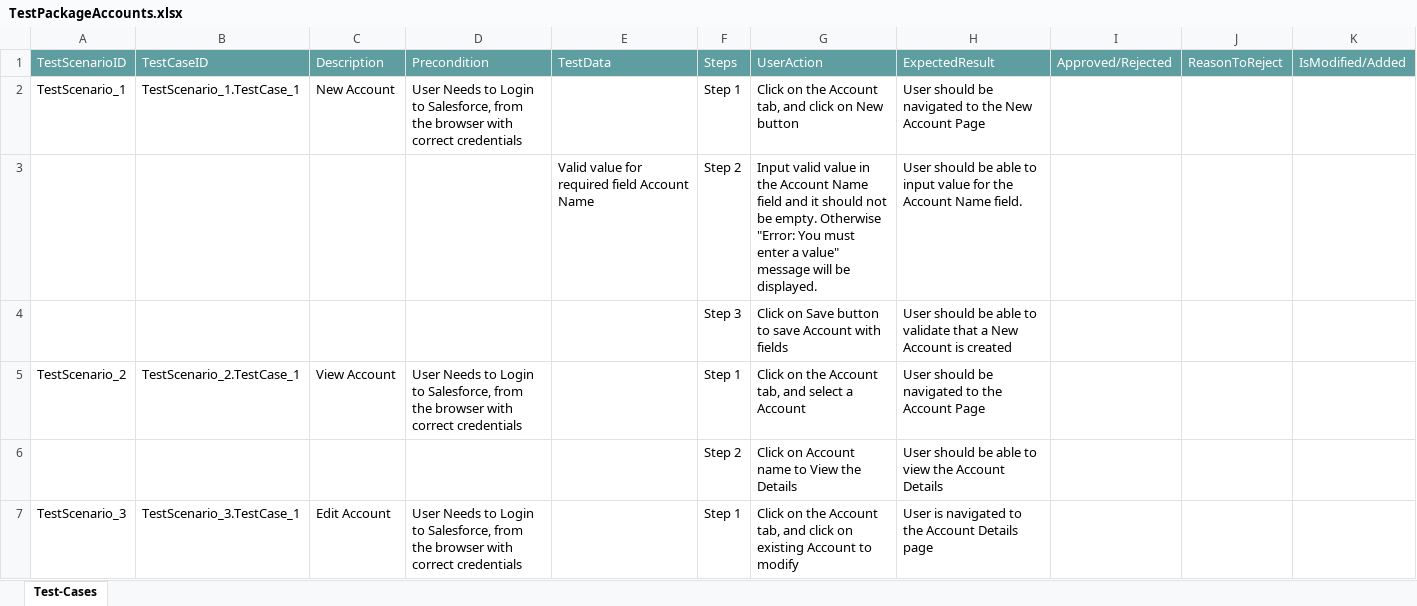
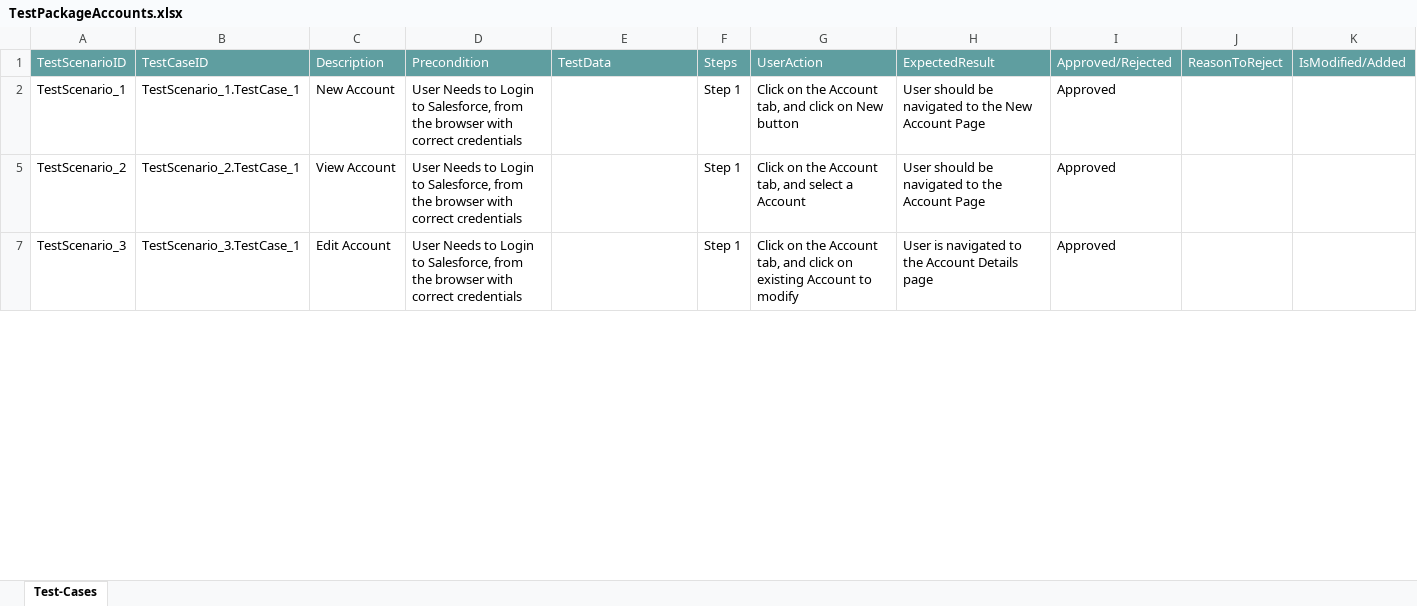
Before and after one commit to ShaikMohamedIrfan/NewURLProjectOne, an Excel workbook: TestPackageAccounts.xlsx, sheet Test-Cases, drawn as a sheet; only a part is shown; values as stored, in another font and other column widths than the file's, no borders; table styles not drawn; the diff covers the shown part only; the diff names each change by its address in the sheet, - before the commit and + after, or states it on an @@ line.

Commit message:
Add files via upload

```diff
--- a/TestPackageAccounts.xlsx (sheet Test-Cases)
+++ b/TestPackageAccounts.xlsx (sheet Test-Cases)
-I2: (empty)
+I2: Approved
@@ row 3 hidden:  |  |  |  | Valid value for required field Account Name | Step 2 | Input valid value in the Account Name field and it should not be empty. Otherwise "Error: You must enter a value" message will be displayed. | User should be able to input value for the Account Name field. @@
@@ row 4 hidden:  |  |  |  |  | Step 3 | Click on Save button to save Account with fields | User should be able to validate that a New Account is created @@
-I5: (empty)
+I5: Approved
@@ row 6 hidden:  |  |  |  |  | Step 2 | Click on Account name to View the Details | User should be able to view the Account Details @@
-I7: (empty)
+I7: Approved
```
Also changed, not shown: 4 hidden or unhidden rows and 1 edited cell elsewhere in this sheet.
